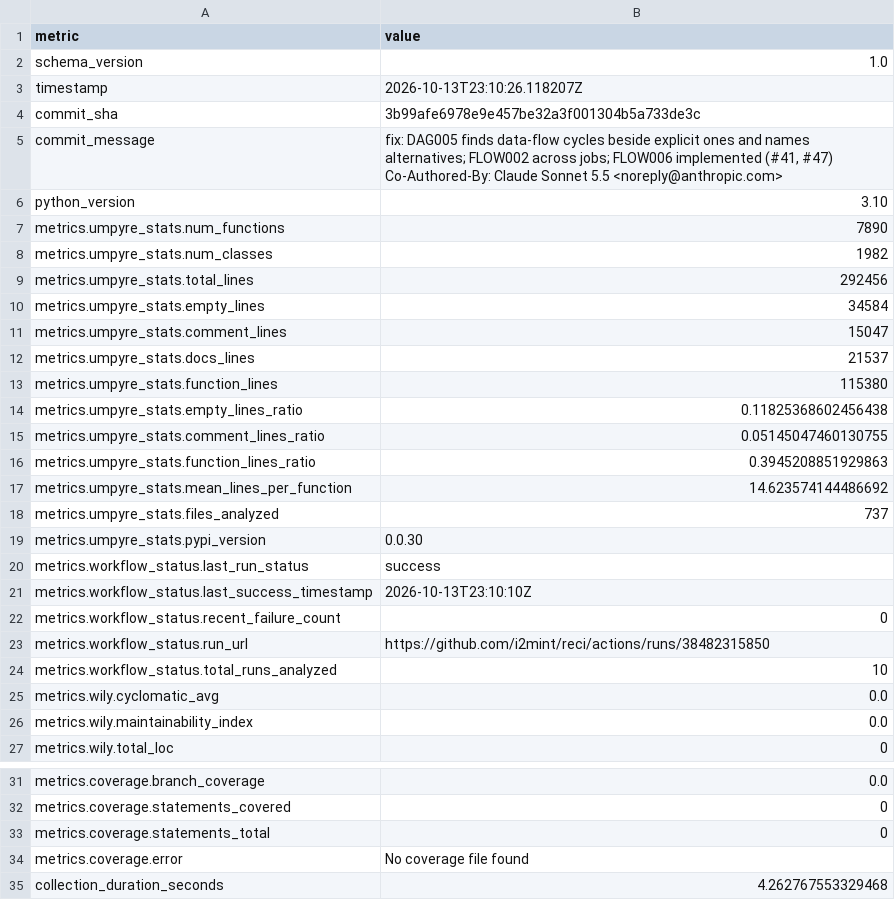
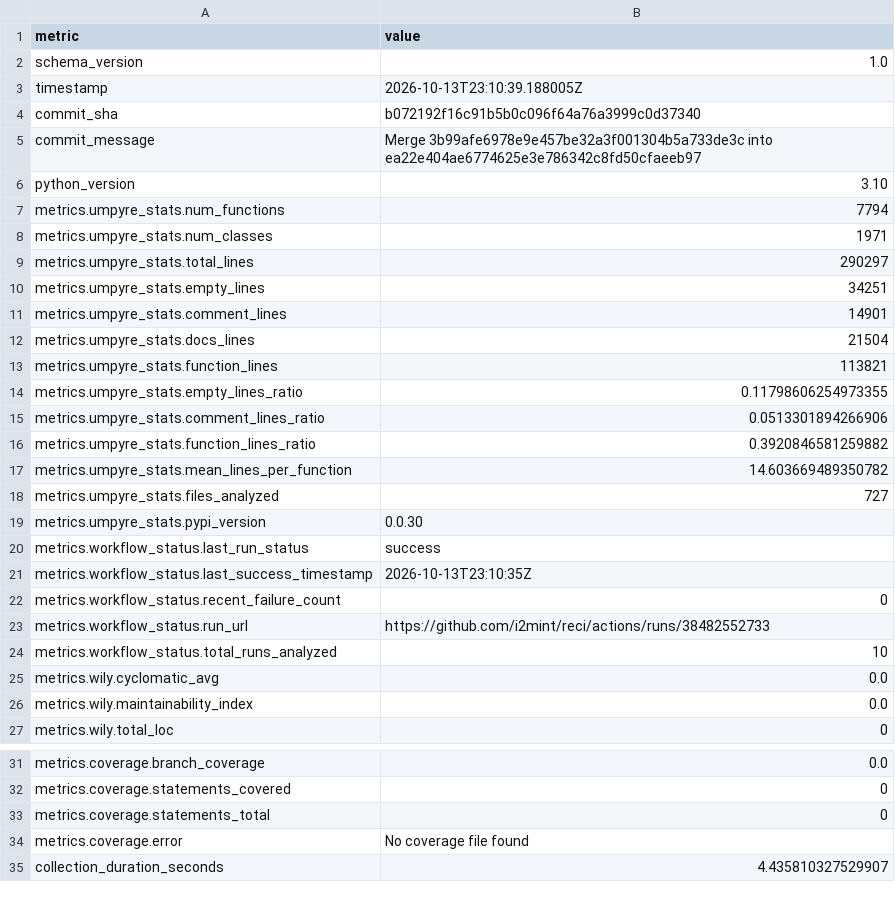
Before and after one commit to i2mint/reci, a CSV file: metrics.csv, drawn as a sheet; only a part is shown, gaps mark what is left out.

Commit message:
Update metrics for b072192

```diff
--- a/metrics.csv
+++ b/metrics.csv
@@ -2,25 +2,23 @@ metric,value
 schema_version,1.0
-timestamp,2026-10-13T23:10:26.118207Z
-commit_sha,3b99afe6978e9e457be32a3f001304b5a733de3c
-commit_message,"fix: DAG005 finds data-flow cycles beside explicit ones and names alternatives; FLOW002 across jobs; FLOW006 implemented (#41, #47)
-
-Co-Authored-By: Claude Sonnet 5.5 <noreply@anthropic.com>"
+timestamp,2026-10-13T23:10:39.188005Z
+commit_sha,b072192f16c91b5b0c096f64a76a3999c0d37340
+commit_message,Merge 3b99afe6978e9e457be32a3f001304b5a733de3c into ea22e404ae6774625e3e786342c8fd50cfaeeb97
 python_version,3.10
-metrics.umpyre_stats.num_functions,7890
-metrics.umpyre_stats.num_classes,1982
-metrics.umpyre_stats.total_lines,292456
-metrics.umpyre_stats.empty_lines,34584
-metrics.umpyre_stats.comment_lines,15047
-metrics.umpyre_stats.docs_lines,21537
-metrics.umpyre_stats.function_lines,115380
-metrics.umpyre_stats.empty_lines_ratio,0.11825368602456438
-metrics.umpyre_stats.comment_lines_ratio,0.05145047460130755
-metrics.umpyre_stats.function_lines_ratio,0.3945208851929863
-metrics.umpyre_stats.mean_lines_per_function,14.623574144486692
-metrics.umpyre_stats.files_analyzed,737
+metrics.umpyre_stats.num_functions,7794
+metrics.umpyre_stats.num_classes,1971
+metrics.umpyre_stats.total_lines,290297
+metrics.umpyre_stats.empty_lines,34251
+metrics.umpyre_stats.comment_lines,14901
+metrics.umpyre_stats.docs_lines,21504
+metrics.umpyre_stats.function_lines,113821
+metrics.umpyre_stats.empty_lines_ratio,0.11798606254973355
+metrics.umpyre_stats.comment_lines_ratio,0.0513301894266906
+metrics.umpyre_stats.function_lines_ratio,0.3920846581259882
+metrics.umpyre_stats.mean_lines_per_function,14.603669489350782
+metrics.umpyre_stats.files_analyzed,727
 metrics.umpyre_stats.pypi_version,0.0.30
 metrics.workflow_status.last_run_status,success
-metrics.workflow_status.last_success_timestamp,2026-10-13T23:10:10Z
+metrics.workflow_status.last_success_timestamp,2026-10-13T23:10:35Z
 metrics.workflow_status.recent_failure_count,0
-metrics.workflow_status.run_url,https://github.com/i2mint/reci/actions/runs/38482315850
+metrics.workflow_status.run_url,https://github.com/i2mint/reci/actions/runs/38482552733
 metrics.workflow_status.total_runs_analyzed,10
@@ -40,2 +38,2 @@ metrics.coverage.statements_total,0
 metrics.coverage.error,No coverage file found
-collection_duration_seconds,4.262767553329468
+collection_duration_seconds,4.435810327529907
```
Also changed, not shown: 2 other files.
